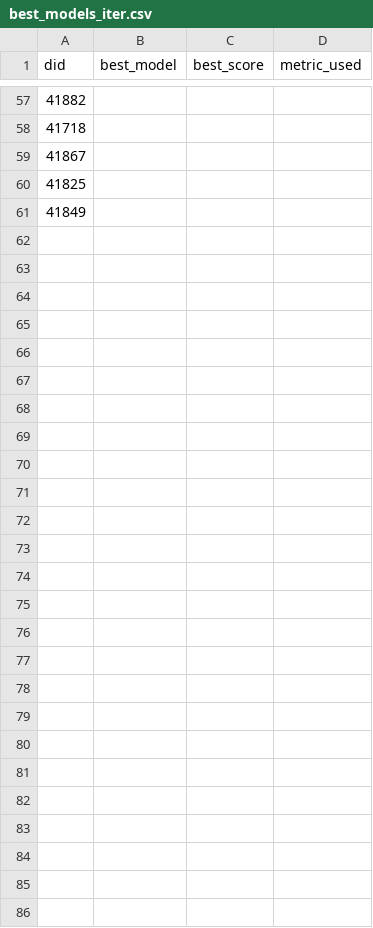
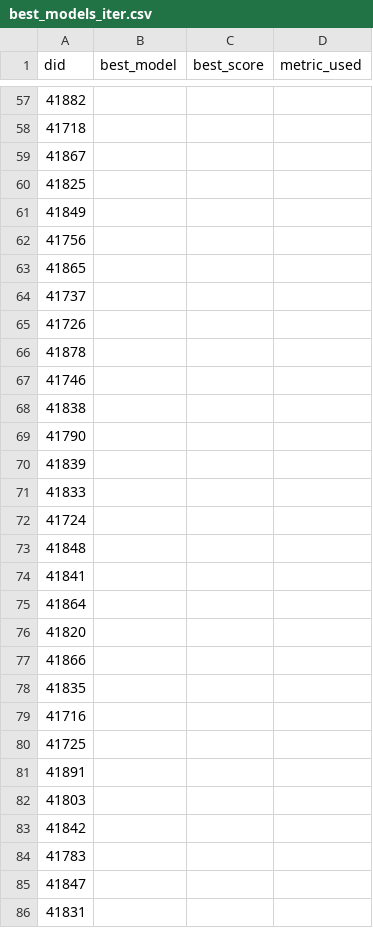
Before and after one commit to downdownlowdown-droid/meta-automl_lab_2, a CSV file: meta/best_models_iter.csv, drawn as a sheet; only a part is shown, gaps mark what is left out.

```diff
--- a/meta/best_models_iter.csv
+++ b/meta/best_models_iter.csv
@@ -61 +61,26 @@ did,best_model,best_score,metric_used
 41849,,,
+41756,,,
+41865,,,
+41737,,,
+41726,,,
+41878,,,
+41746,,,
+41838,,,
+41790,,,
+41839,,,
+41833,,,
+41724,,,
+41848,,,
+41841,,,
+41864,,,
+41820,,,
+41866,,,
+41835,,,
+41716,,,
+41725,,,
+41891,,,
+41803,,,
+41842,,,
+41783,,,
+41847,,,
+41831,,,
```
Also changed, not shown: meta/baseline_scores_iter.csv.
